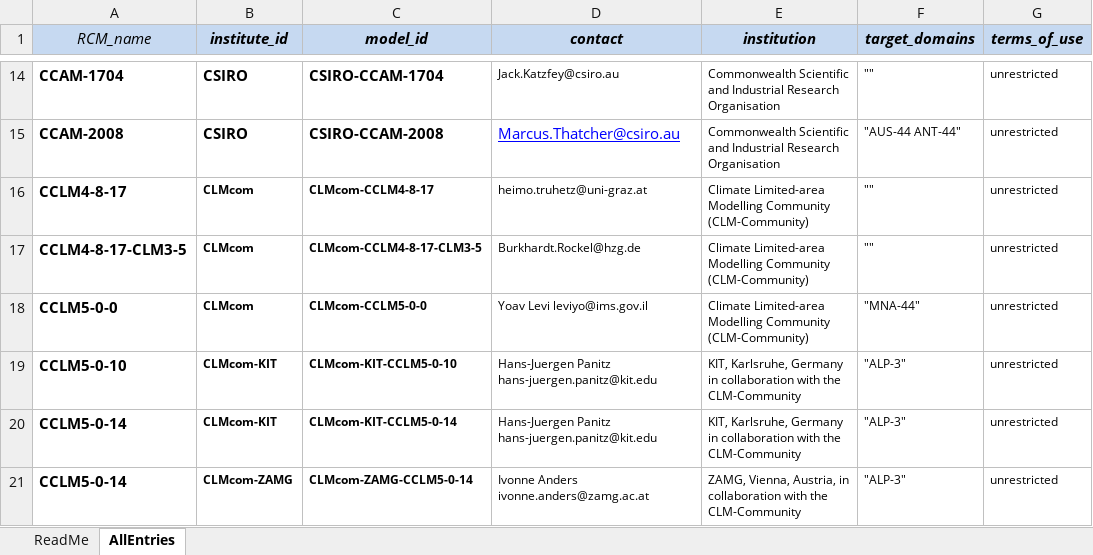
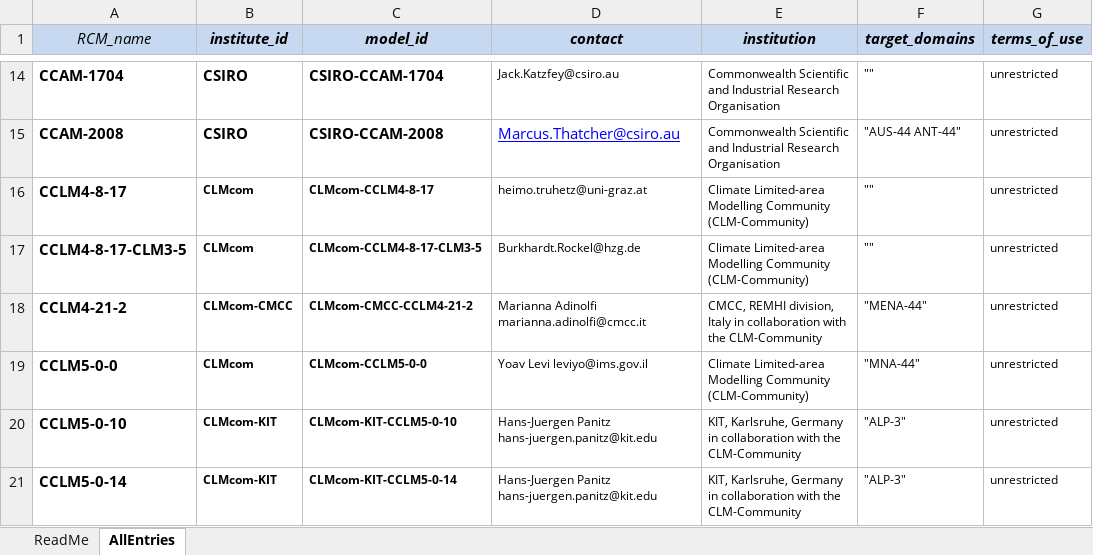
Before and after one commit to IS-ENES-Data/cordex, an Excel workbook: CORDEX_register.xlsx, sheet AllEntries, drawn as a sheet; only a part is shown, gaps mark what is left out; the shorter side is filled out with more unchanged rows; values as stored, in another font and other column widths than the file's, no borders; conditional formats not drawn; the diff names each change by its address in the sheet, - before the commit and + after, or states it on an @@ line.

Commit message:
Added old CCLM4-21-2

```diff
--- a/CORDEX_register.xlsx (sheet AllEntries)
+++ b/CORDEX_register.xlsx (sheet AllEntries)
+row 18: CCLM4-21-2 | CLMcom-CMCC | CLMcom-CMCC-CCLM4-21-2 | Marianna Adinolfi marianna.adinolfi@cmcc.it | CMCC, REMHI division, Italy in collaboration with the CLM-Community | "MENA-44" | unrestricted
```
